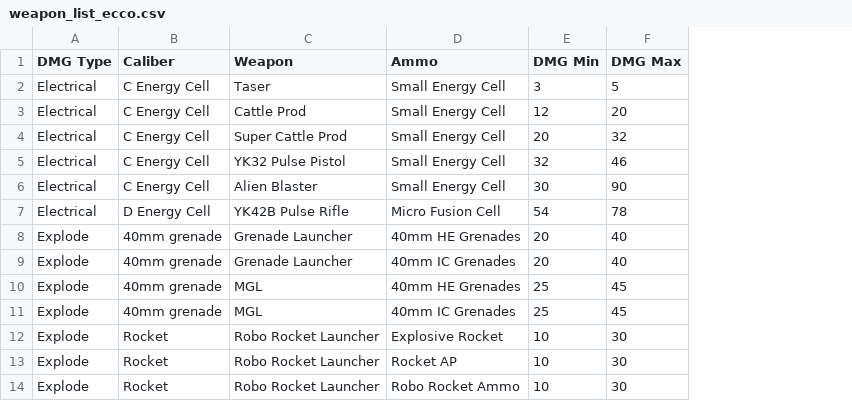
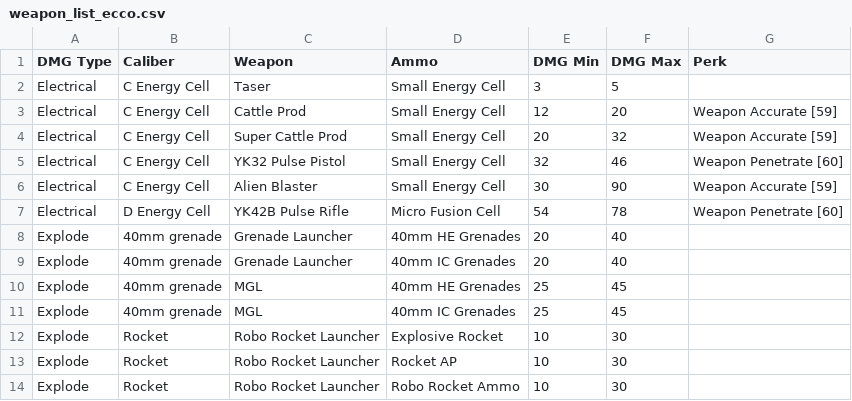
Before and after one commit to phobos2077/fo2_ecco, a CSV file: docs/ttx/weapon_list_ecco.csv, drawn as a sheet; only a part is shown; the diff names each change by its address in the sheet, - before the commit and + after, or states it on an @@ line.

```diff
--- a/docs/ttx/weapon_list_ecco.csv
+++ b/docs/ttx/weapon_list_ecco.csv
+column G (Perk), rows 3-7: Weapon Accurate [59] | Weapon Accurate [59] | Weapon Penetrate [60] | Weapon Accurate [59] | Weapon Penetrate [60]
```
Also changed, not shown: docs/ttx/weapon_list_vanilla.csv, 28 other files.
